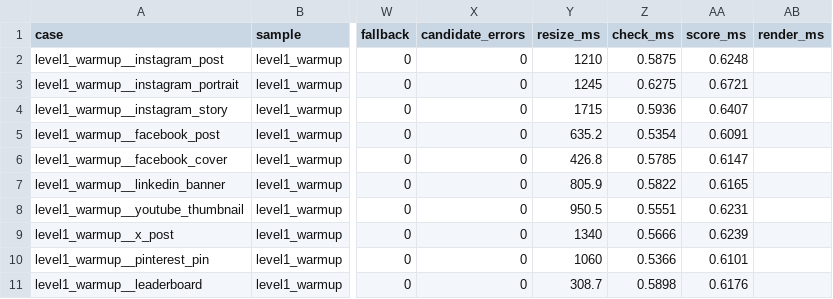
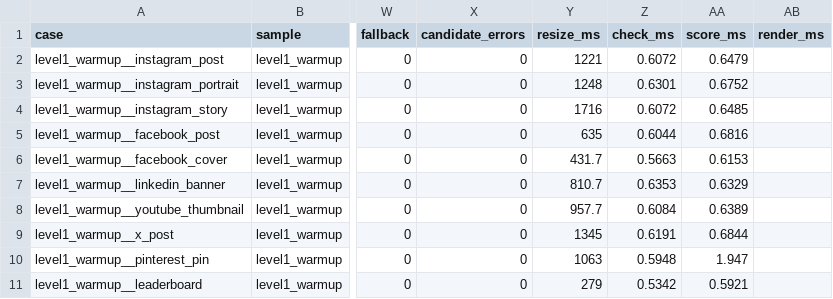
Before and after one commit to tailsgit/chameleon, a CSV file: eval/results/cases.csv, drawn as a sheet; only a part is shown, gaps mark what is left out; the diff covers the shown part only; the diff names each change by its address in the sheet, - before the commit and + after, or states it on an @@ line.

```diff
--- a/eval/results/cases.csv
+++ b/eval/results/cases.csv
-Y2 (resize_ms): 1210
+Y2 (resize_ms): 1221
-Z2 (check_ms): 0.5875
+Z2 (check_ms): 0.6072
-AA2 (score_ms): 0.6248
+AA2 (score_ms): 0.6479
-Y3 (resize_ms): 1245
+Y3 (resize_ms): 1248
-Z3 (check_ms): 0.6275
+Z3 (check_ms): 0.6301
-AA3 (score_ms): 0.6721
+AA3 (score_ms): 0.6752
-Y4 (resize_ms): 1715
+Y4 (resize_ms): 1716
-Z4 (check_ms): 0.5936
+Z4 (check_ms): 0.6072
-AA4 (score_ms): 0.6407
+AA4 (score_ms): 0.6485
-Y5 (resize_ms): 635.2
+Y5 (resize_ms): 635
-Z5 (check_ms): 0.5354
+Z5 (check_ms): 0.6044
-AA5 (score_ms): 0.6091
+AA5 (score_ms): 0.6816
-Y6 (resize_ms): 426.8
+Y6 (resize_ms): 431.7
-Z6 (check_ms): 0.5785
+Z6 (check_ms): 0.5663
-AA6 (score_ms): 0.6147
+AA6 (score_ms): 0.6153
-Y7 (resize_ms): 805.9
+Y7 (resize_ms): 810.7
-Z7 (check_ms): 0.5822
+Z7 (check_ms): 0.6353
-AA7 (score_ms): 0.6165
+AA7 (score_ms): 0.6329
-Y8 (resize_ms): 950.5
+Y8 (resize_ms): 957.7
-Z8 (check_ms): 0.5551
+Z8 (check_ms): 0.6084
-AA8 (score_ms): 0.6231
+AA8 (score_ms): 0.6389
-Y9 (resize_ms): 1340
+Y9 (resize_ms): 1345
-Z9 (check_ms): 0.5666
+Z9 (check_ms): 0.6191
-AA9 (score_ms): 0.6239
+AA9 (score_ms): 0.6844
-Y10 (resize_ms): 1060
+Y10 (resize_ms): 1063
-Z10 (check_ms): 0.5366
+Z10 (check_ms): 0.5948
-AA10 (score_ms): 0.6101
+AA10 (score_ms): 1.947
-Y11 (resize_ms): 308.7
+Y11 (resize_ms): 279
-Z11 (check_ms): 0.5898
+Z11 (check_ms): 0.5342
-AA11 (score_ms): 0.6176
+AA11 (score_ms): 0.5921
```
Also changed, not shown: 122 edited cells elsewhere in this file, eval/results/crello-dev/cases.csv, eval/results/crello-holdout/cases.csv, 4 other files.
